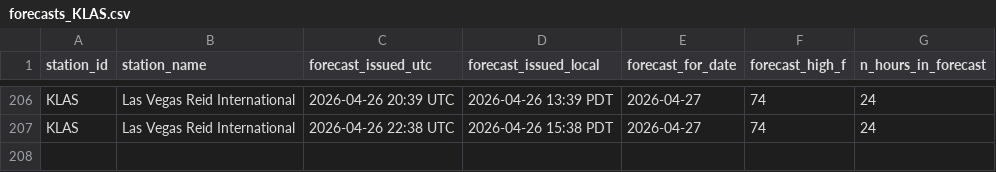
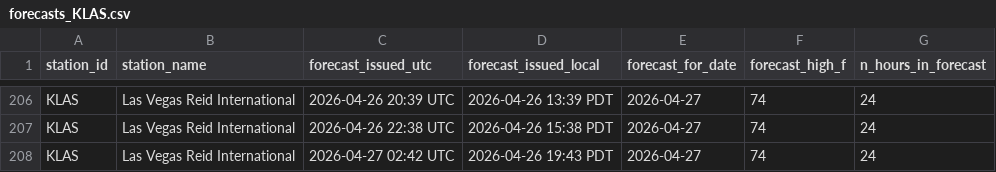
Before and after one commit to foxandfortune/Weather, a CSV file: data/forecasts_KLAS.csv, drawn as a sheet; only a part is shown, gaps mark what is left out.

```diff
--- a/data/forecasts_KLAS.csv
+++ b/data/forecasts_KLAS.csv
@@ -207 +207,2 @@ KLAS,Las Vegas Reid International,2026-04-26 20:39 UTC,2026-04-26 13:39 PDT,2026
 KLAS,Las Vegas Reid International,2026-04-26 22:38 UTC,2026-04-26 15:38 PDT,2026-04-27,74,24
+KLAS,Las Vegas Reid International,2026-04-27 02:42 UTC,2026-04-26 19:43 PDT,2026-04-27,74,24
```
Also changed, not shown: data/forecasts_KLAX.csv, data/forecasts_KMSY.csv, 11 other files.
